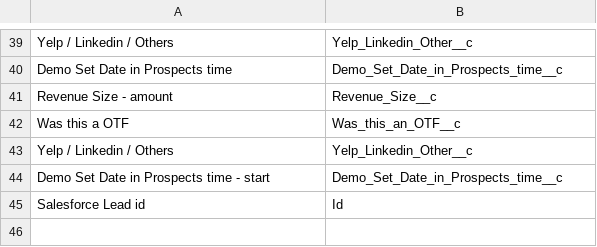
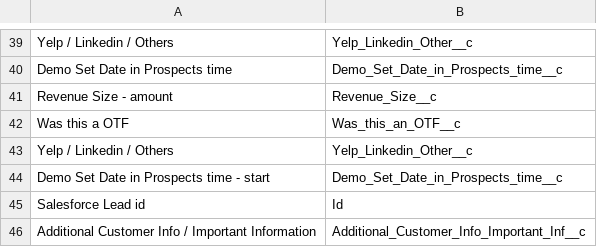
Before and after one commit to Aakshar-D/FlaskIntroduction-master, a CSV file: csv_templates/Column_map - AE.csv, drawn as a sheet; only a part is shown, gaps mark what is left out; the diff names each change by its address in the sheet, - before the commit and + after, or states it on an @@ line.

Commit message:
modified:   Results/Insert.csv 	modified:   Results/Update.csv 	modified:   app.py 	modified:   csv_templates/Column_map - AE.csv 	modified:   csv_templates/data.csv 	deleted:    static/css/main.css 	new file:   static/main.css 	new file:   static/templatemo-liberty-market.css 	modified:   templates/Home.html

```diff
--- a/csv_templates/Column_map - AE.csv
+++ b/csv_templates/Column_map - AE.csv
+row 46: Additional Customer Info / Important Information | Additional_Customer_Info_Important_Inf__c
```
Also changed, not shown: Results/Insert.csv, 7 other files.
